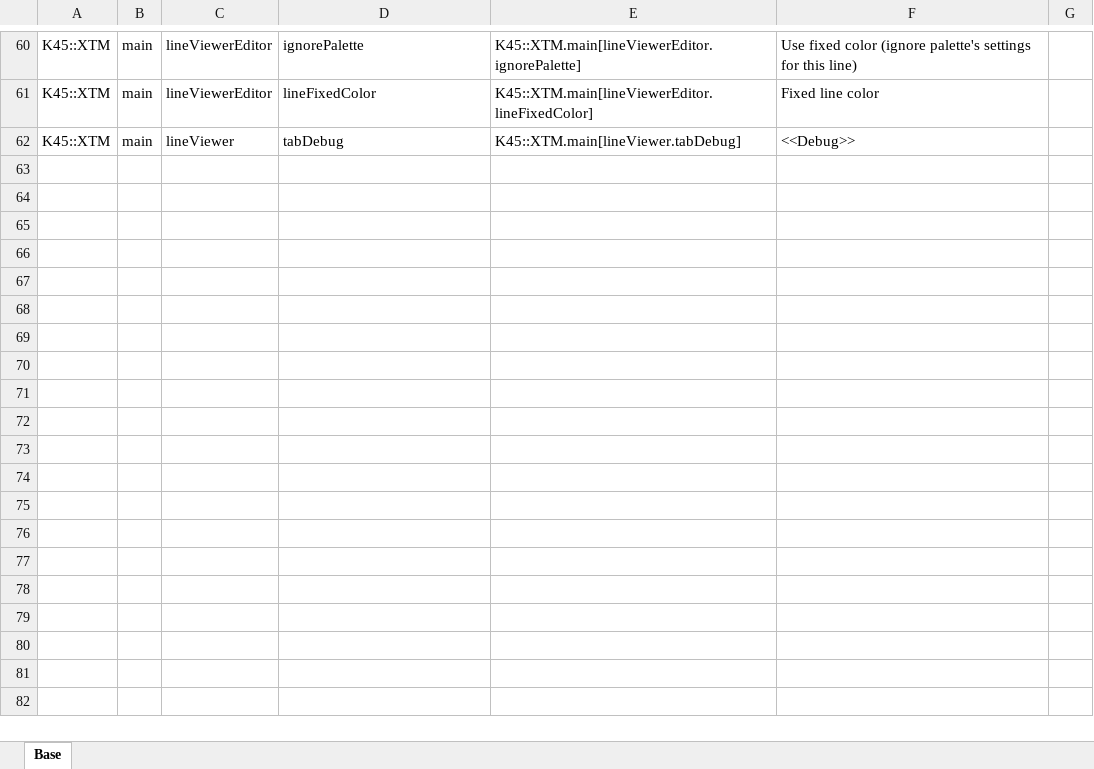
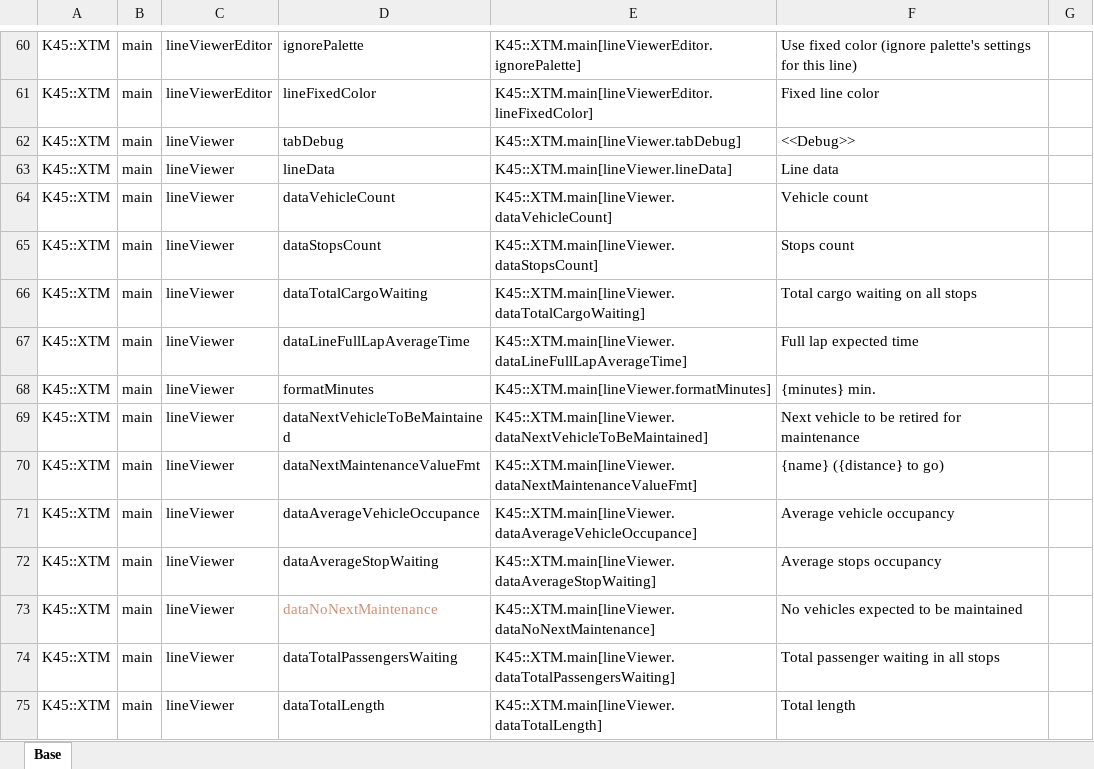
Before and after one commit to klyte45/CS2-ExtendedTransportManager, an Excel workbook: BelzontTLM/i18n/i18n.xlsm, sheet Base, drawn as a sheet; only a part is shown, gaps mark what is left out; values as stored, in another font and other column widths than the file's, no borders; the diff names each change by its address in the sheet, - before the commit and + after, or states it on an @@ line.

Commit message:
Added data to the line view data tab Standartizing data line component to not depend from vanilla css

```diff
--- a/BelzontTLM/i18n/i18n.xlsm (sheet Base)
+++ b/BelzontTLM/i18n/i18n.xlsm (sheet Base)
+row 63: K45::XTM | main | lineViewer | lineData | K45::XTM.main[lineViewer.lineData] | Line data
+row 64: K45::XTM | main | lineViewer | dataVehicleCount | K45::XTM.main[lineViewer.dataVehicleCount] | Vehicle count
+row 65: K45::XTM | main | lineViewer | dataStopsCount | K45::XTM.main[lineViewer.dataStopsCount] | Stops count
+row 66: K45::XTM | main | lineViewer | dataTotalCargoWaiting | K45::XTM.main[lineViewer.dataTotalCargoWaiting] | Total cargo waiting on all stops
+row 67: K45::XTM | main | lineViewer | dataLineFullLapAverageTime | K45::XTM.main[lineViewer.dataLineFullLapAverageTime] | Full lap expected time
+row 68: K45::XTM | main | lineViewer | formatMinutes | K45::XTM.main[lineViewer.formatMinutes] | {minutes} min.
+row 69: K45::XTM | main | lineViewer | dataNextVehicleToBeMaintained | K45::XTM.main[lineViewer.dataNextVehicleToBeMaintained] | Next vehicle to be retired for maintenance
+row 70: K45::XTM | main | lineViewer | dataNextMaintenanceValueFmt | K45::XTM.main[lineViewer.dataNextMaintenanceValueFmt] | {name} ({distance} to go)
+row 71: K45::XTM | main | lineViewer | dataAverageVehicleOccupance | K45::XTM.main[lineViewer.dataAverageVehicleOccupance] | Average vehicle occupancy
+row 72: K45::XTM | main | lineViewer | dataAverageStopWaiting | K45::XTM.main[lineViewer.dataAverageStopWaiting] | Average stops occupancy
+row 73: K45::XTM | main | lineViewer | dataNoNextMaintenance | K45::XTM.main[lineViewer.dataNoNextMaintenance] | No vehicles expected to be maintained
+row 74: K45::XTM | main | lineViewer | dataTotalPassengersWaiting | K45::XTM.main[lineViewer.dataTotalPassengersWaiting] | Total passenger waiting in all stops
+row 75: K45::XTM | main | lineViewer | dataTotalLength | K45::XTM.main[lineViewer.dataTotalLength] | Total length
```
Also changed, not shown: 14 other files.
